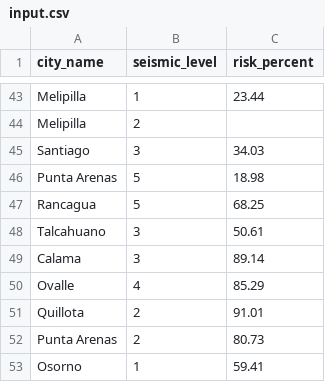
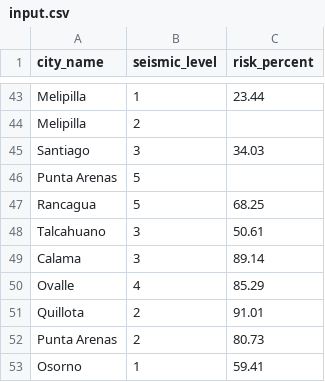
Before and after one commit to Vice-CG/tarea2EDA, a CSV file: output/input.csv, drawn as a sheet; only a part is shown, gaps mark what is left out.

```diff
--- a/output/input.csv
+++ b/output/input.csv
@@ -45,3 +45,3 @@ Melipilla,2,
 Santiago,3,34.03
-Punta Arenas,5,18.98
+Punta Arenas,5,
 Rancagua,5,68.25
```
Also changed, not shown: 3 other files.
